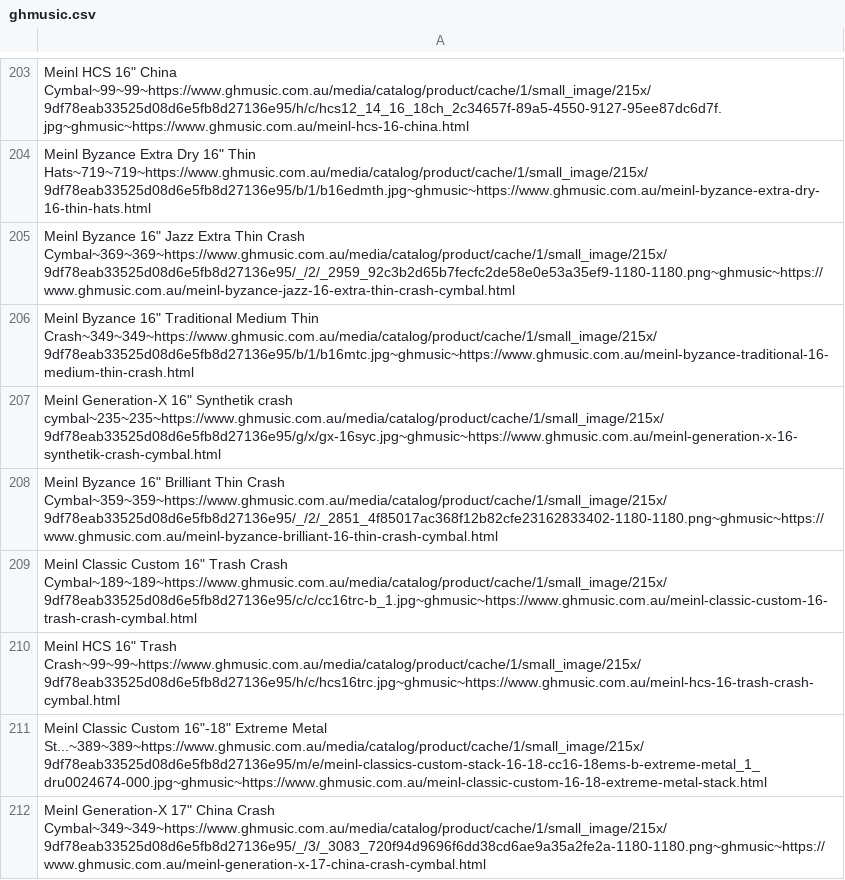
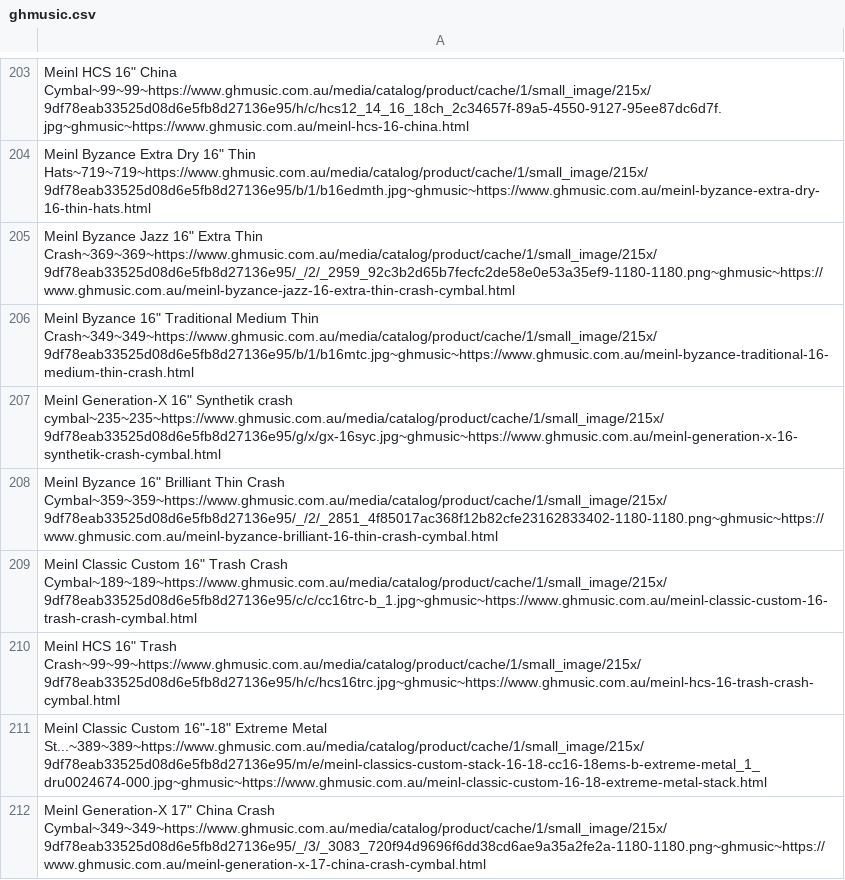
Before and after one commit to yilmazgunalp/fcymbals, a CSV file: db/scraped/ghmusic.csv, drawn as a sheet; only a part is shown, gaps mark what is left out.

```diff
--- a/db/scraped/ghmusic.csv
+++ b/db/scraped/ghmusic.csv
@@ -204,3 +204,3 @@ Meinl HCS 16" China Cymbal~99~99~https://www.ghmusic.com.au/media/catalog/produc
 Meinl Byzance Extra Dry 16" Thin Hats~719~719~https://www.ghmusic.com.au/media/catalog/product/cache/1/small_image/215x/9df78eab33525d08d6e5fb8d27136e95/b/1/b16edmth.jpg~ghmusic~https://www.ghmusic.com.au/meinl-byzance-extra-dry-16-thin-hats.html
-Meinl Byzance 16" Jazz Extra Thin Crash Cymbal~369~369~https://www.ghmusic.com.au/media/catalog/product/cache/1/small_image/215x/9df78eab33525d08d6e5fb8d27136e95/_/2/_2959_92c3b2d65b7fecfc2de58e0e53a35ef9-1180-1180.png~ghmusic~https://www.ghmusic.com.au/meinl-byzance-jazz-16-extra-thin-crash-cymbal.html
+Meinl Byzance Jazz 16" Extra Thin Crash~369~369~https://www.ghmusic.com.au/media/catalog/product/cache/1/small_image/215x/9df78eab33525d08d6e5fb8d27136e95/_/2/_2959_92c3b2d65b7fecfc2de58e0e53a35ef9-1180-1180.png~ghmusic~https://www.ghmusic.com.au/meinl-byzance-jazz-16-extra-thin-crash-cymbal.html
 Meinl Byzance 16" Traditional Medium Thin Crash~349~349~https://www.ghmusic.com.au/media/catalog/product/cache/1/small_image/215x/9df78eab33525d08d6e5fb8d27136e95/b/1/b16mtc.jpg~ghmusic~https://www.ghmusic.com.au/meinl-byzance-traditional-16-medium-thin-crash.html
```
Also changed, not shown: db/scraped/abh.csv, 12 other files.
